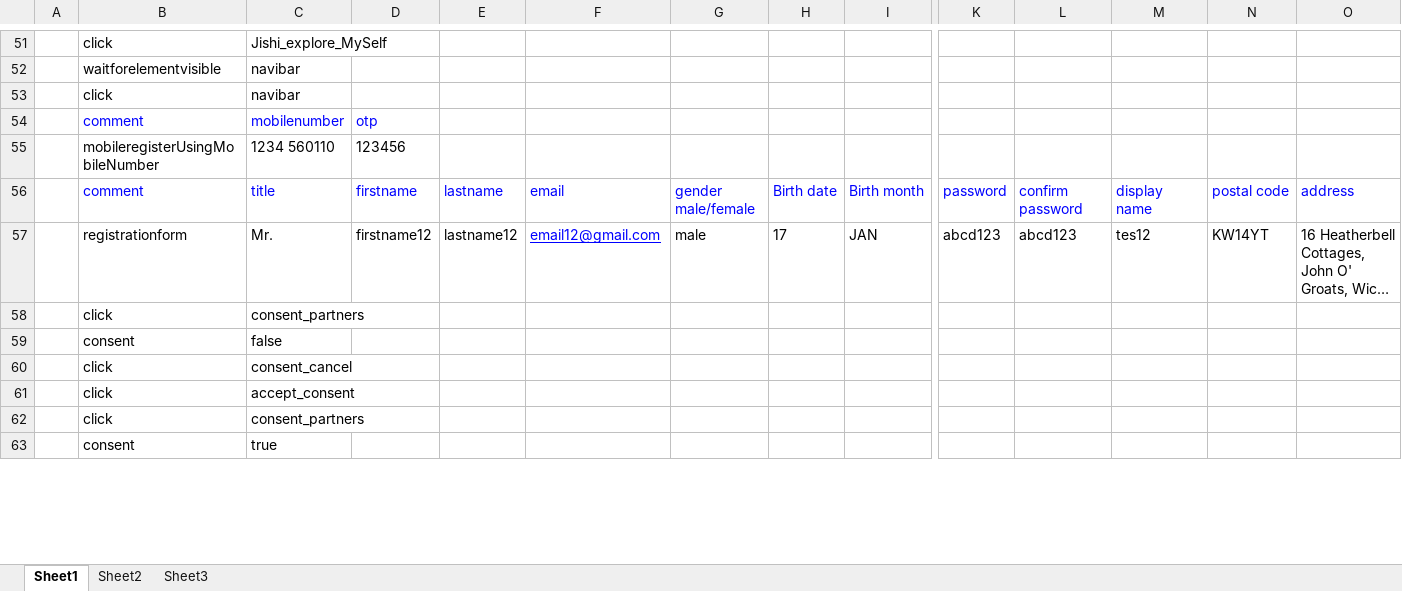
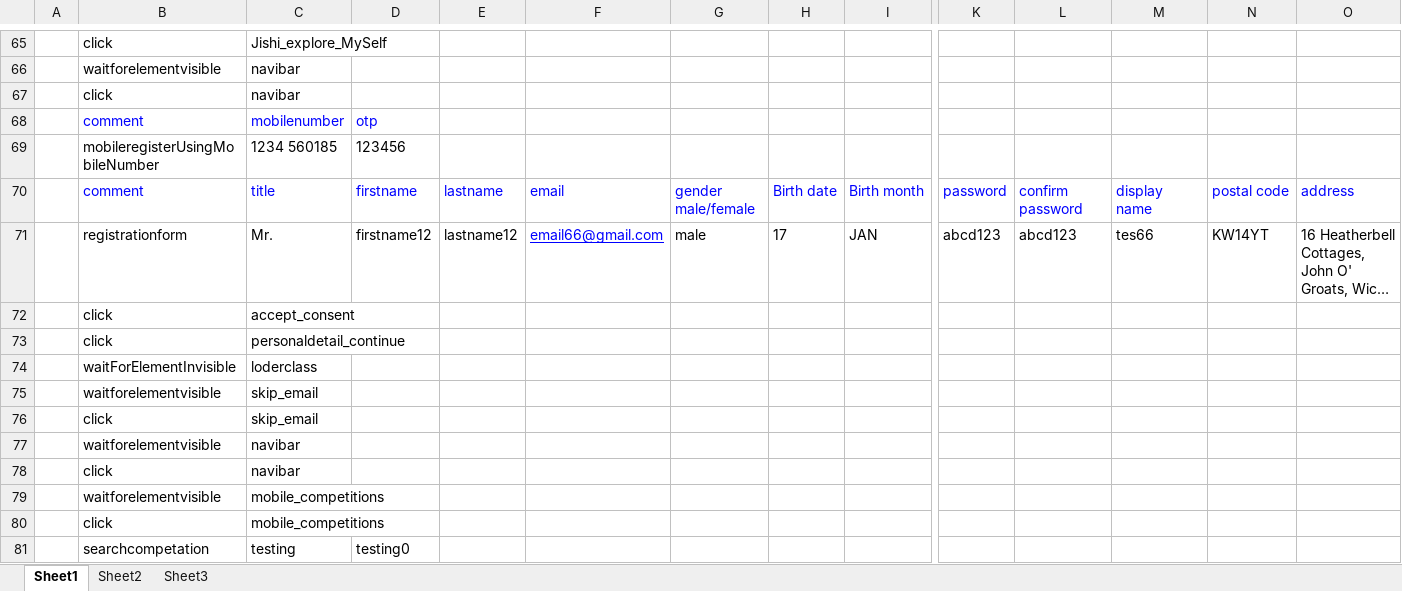
Before and after one commit to Vinod-Kumar-R/AutomationTesting, an Excel workbook: ConfigurationFolder/admin_testcase/TestData.xlsx, sheet Sheet1, drawn as a sheet; only a part is shown, gaps mark what is left out; long unchanged cells end in …; values as stored, in another font and other column widths than the file's, no borders; removed rows and columns are numbered as before the commit, all else as after; rows hold the shown columns only; the diff covers the shown part only; the diff names each change by its address in the sheet, - before the commit and + after, or states it on an @@ line.

```diff
--- a/ConfigurationFolder/admin_testcase/TestData.xlsx (sheet Sheet1)
+++ b/ConfigurationFolder/admin_testcase/TestData.xlsx (sheet Sheet1)
-C69: 1234 560110
+C69: 1234 560185
-F71: email12@gmail.com
+F71: email66@gmail.com
-M71: tes12
+M71: tes66
-row 58:  | click | consent_partners
-row 59:  | consent | false
-row 60:  | click | consent_cancel
-C73: consent_partners
+C73: personaldetail_continue
-row 63:  | consent | true
+row 74:  | waitForElementInvisible | loderclass
+row 75:  | waitforelementvisible | skip_email
+row 76:  | click | skip_email
+row 77:  | waitforelementvisible | navibar
+row 78:  | click | navibar
+row 79:  | waitforelementvisible | mobile_competitions
+row 80:  | click | mobile_competitions
+row 81:  | searchcompetation | testing | testing0
```
Also changed, not shown: 40 added rows, 8 removed rows and 4 edited cells elsewhere in this sheet, sheet Sheet2, ConfigurationFolder/admin_testcase/Testcase.xlsx, 23 other files.
